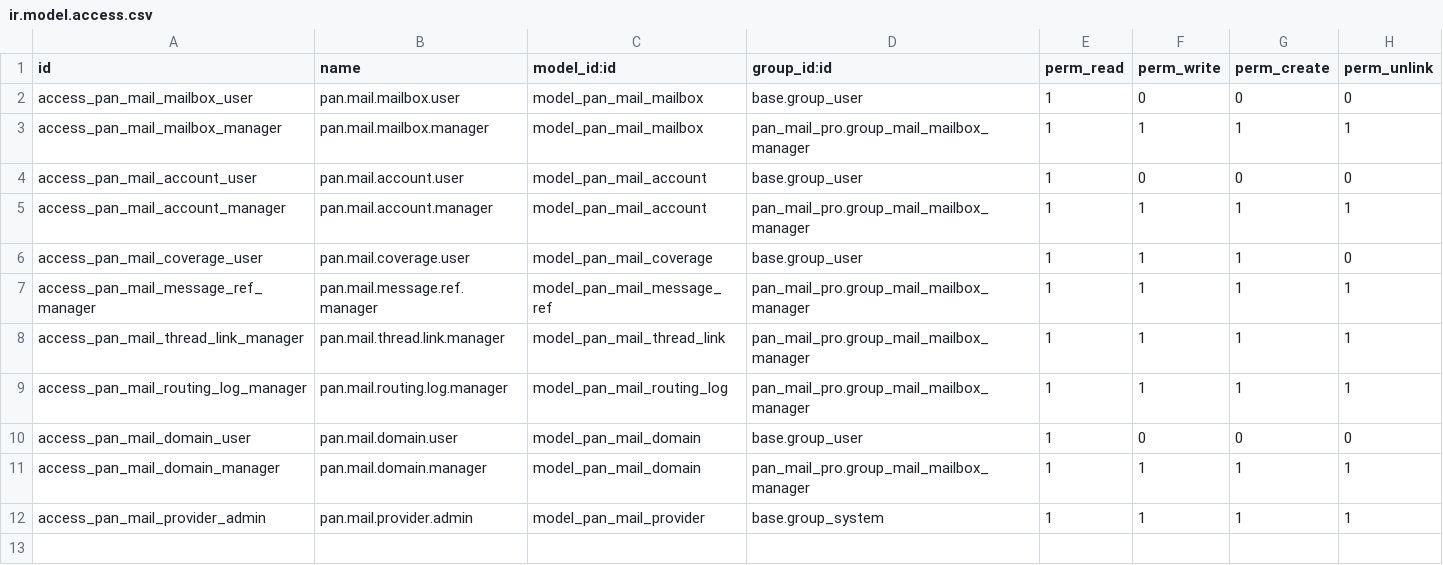
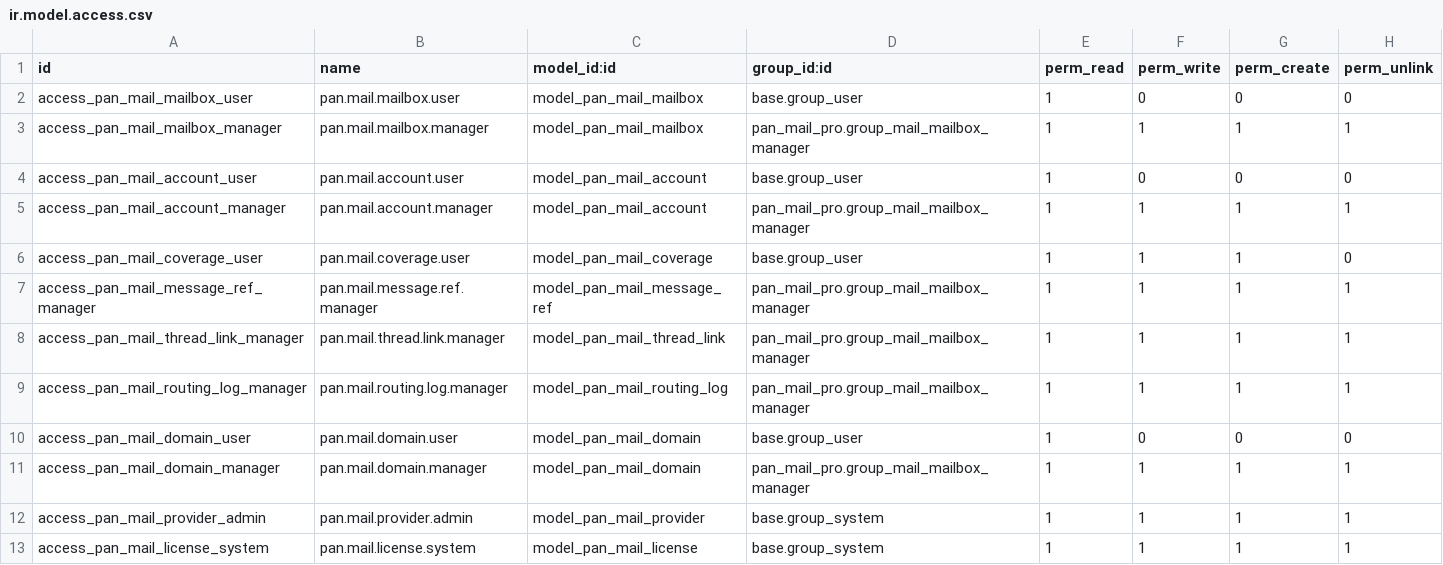
Before and after one commit to pantalytics/pan_mail_pro, a CSV file: security/ir.model.access.csv, drawn as a sheet.

```diff
--- a/security/ir.model.access.csv
+++ b/security/ir.model.access.csv
@@ -12 +12,2 @@ access_pan_mail_domain_manager,pan.mail.domain.manager,model_pan_mail_domain,pan
 access_pan_mail_provider_admin,pan.mail.provider.admin,model_pan_mail_provider,base.group_system,1,1,1,1
+access_pan_mail_license_system,pan.mail.license.system,model_pan_mail_license,base.group_system,1,1,1,1
```
Also changed, not shown: 10 other files.
